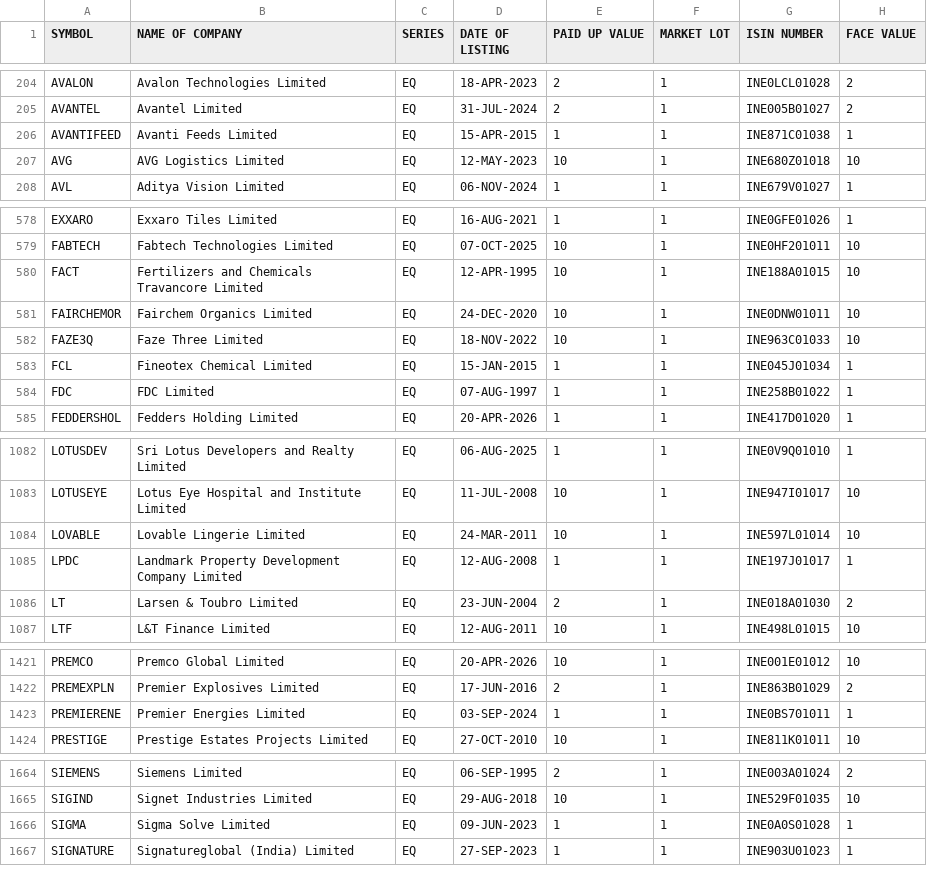
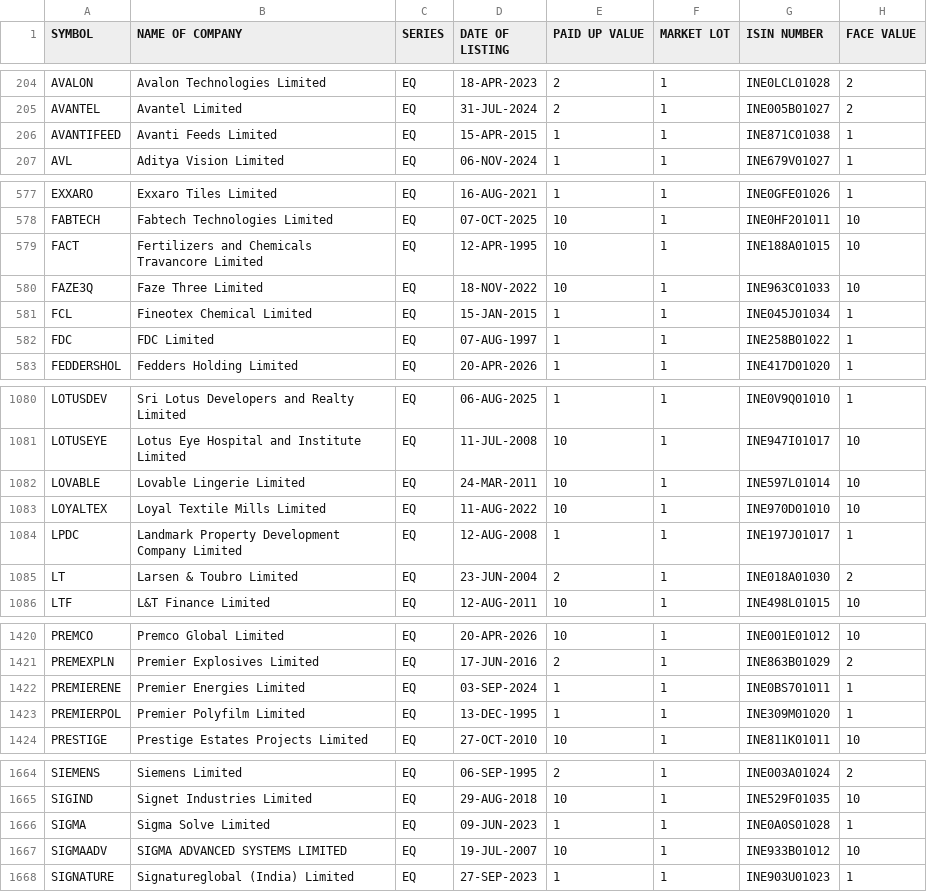
Before and after one commit to prayan2702/Streamlit_Momn_v13_Cached_DB, a CSV file: EQUITY_L.csv, drawn as a sheet; only a part is shown, gaps mark what is left out; removed rows and columns are numbered as before the commit, all else as after; the diff names each change by its address in the sheet, - before the commit and + after, or states it on an @@ line.

```diff
--- a/EQUITY_L.csv
+++ b/EQUITY_L.csv
-row 207: AVG | AVG Logistics Limited | EQ | 12-MAY-2023 | 10 | 1 | INE680Z01018 | 10
-row 581: FAIRCHEMOR | Fairchem Organics Limited | EQ | 24-DEC-2020 | 10 | 1 | INE0DNW01011 | 10
+row 1083: LOYALTEX | Loyal Textile Mills Limited | EQ | 11-AUG-2022 | 10 | 1 | INE970D01010 | 10
+row 1423: PREMIERPOL | Premier Polyfilm Limited | EQ | 13-DEC-1995 | 1 | 1 | INE309M01020 | 1
+row 1667: SIGMAADV | SIGMA ADVANCED SYSTEMS LIMITED | EQ | 19-JUL-2007 | 10 | 1 | INE933B01012 | 10
```
